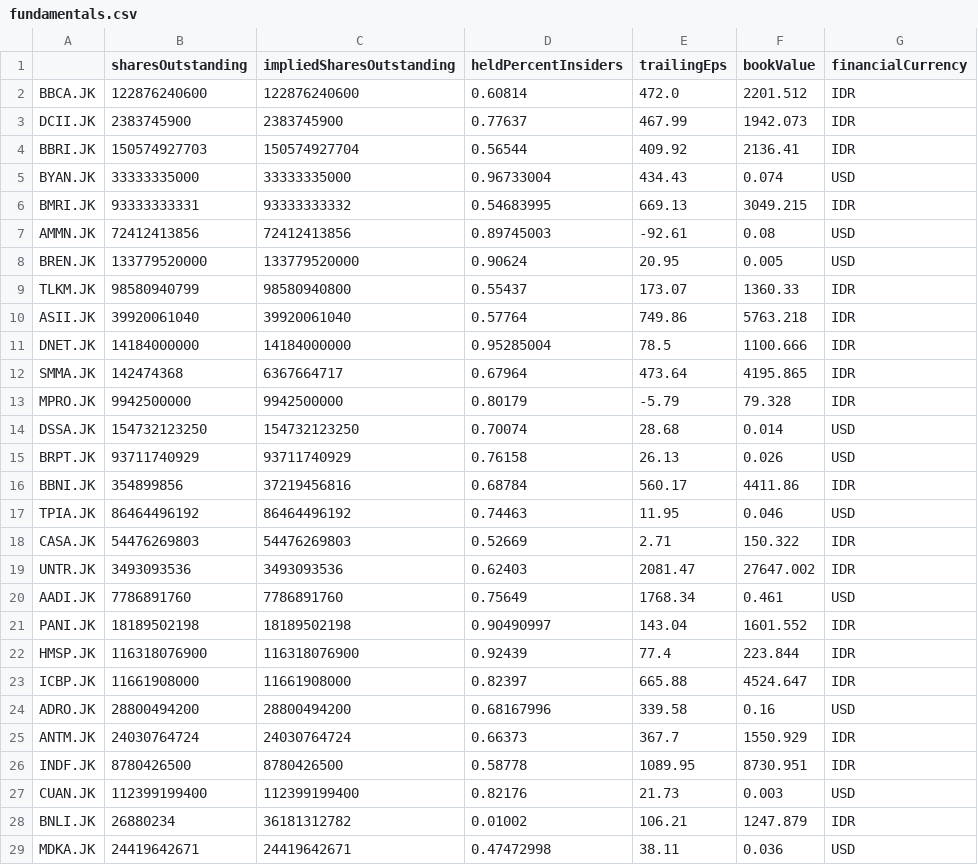
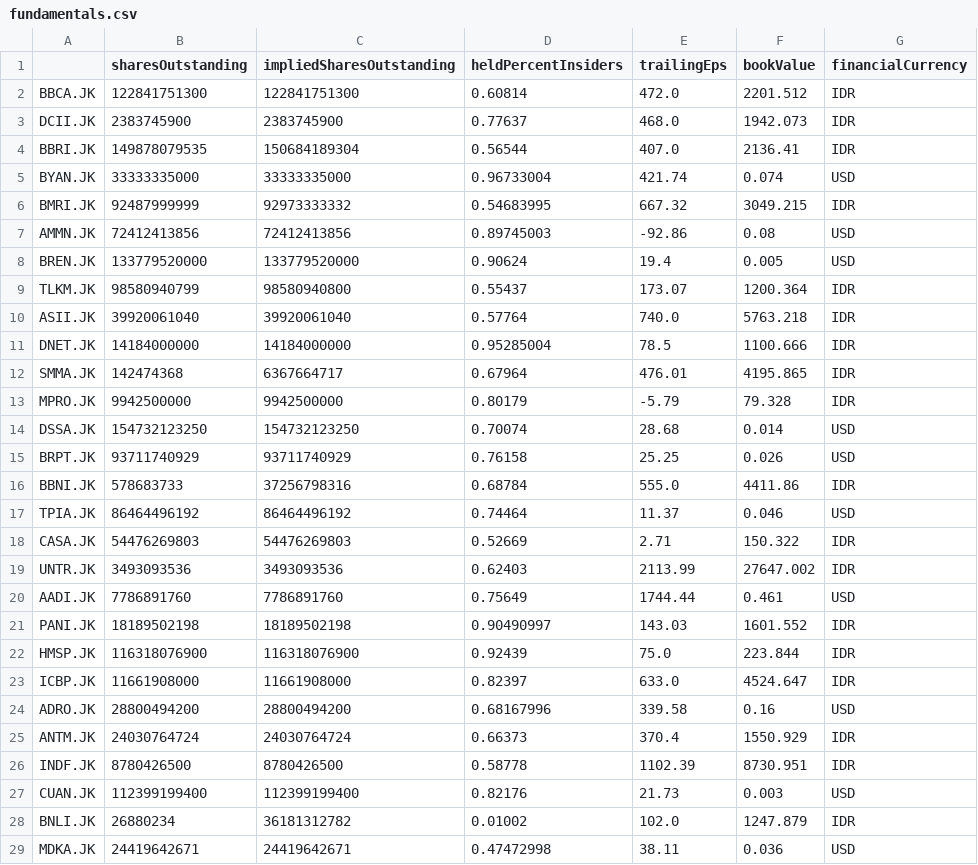
Before and after one commit to Wibra16/standalone-watch, a CSV file: data/fundamentals.csv, drawn as a sheet; only a part is shown; the diff covers the shown part only.

Commit message:
Daily data update

```diff
--- a/data/fundamentals.csv
+++ b/data/fundamentals.csv
@@ -1,29 +1,29 @@
 ,sharesOutstanding,impliedSharesOutstanding,heldPercentInsiders,trailingEps,bookValue,financialCurrency
-BBCA.JK,122876240600,122876240600,0.60814,472.0,2201.512,IDR
-DCII.JK,2383745900,2383745900,0.77637,467.99,1942.073,IDR
-BBRI.JK,150574927703,150574927704,0.56544,409.92,2136.41,IDR
-BYAN.JK,33333335000,33333335000,0.96733004,434.43,0.074,USD
-BMRI.JK,93333333331,93333333332,0.54683995,669.13,3049.215,IDR
-AMMN.JK,72412413856,72412413856,0.89745003,-92.61,0.08,USD
-BREN.JK,133779520000,133779520000,0.90624,20.95,0.005,USD
-TLKM.JK,98580940799,98580940800,0.55437,173.07,1360.33,IDR
-ASII.JK,39920061040,39920061040,0.57764,749.86,5763.218,IDR
+BBCA.JK,122841751300,122841751300,0.60814,472.0,2201.512,IDR
+DCII.JK,2383745900,2383745900,0.77637,468.0,1942.073,IDR
+BBRI.JK,149878079535,150684189304,0.56544,407.0,2136.41,IDR
+BYAN.JK,33333335000,33333335000,0.96733004,421.74,0.074,USD
+BMRI.JK,92487999999,92973333332,0.54683995,667.32,3049.215,IDR
+AMMN.JK,72412413856,72412413856,0.89745003,-92.86,0.08,USD
+BREN.JK,133779520000,133779520000,0.90624,19.4,0.005,USD
+TLKM.JK,98580940799,98580940800,0.55437,173.07,1200.364,IDR
+ASII.JK,39920061040,39920061040,0.57764,740.0,5763.218,IDR
 DNET.JK,14184000000,14184000000,0.95285004,78.5,1100.666,IDR
-SMMA.JK,142474368,6367664717,0.67964,473.64,4195.865,IDR
+SMMA.JK,142474368,6367664717,0.67964,476.01,4195.865,IDR
 MPRO.JK,9942500000,9942500000,0.80179,-5.79,79.328,IDR
 DSSA.JK,154732123250,154732123250,0.70074,28.68,0.014,USD
-BRPT.JK,93711740929,93711740929,0.76158,26.13,0.026,USD
-BBNI.JK,354899856,37219456816,0.68784,560.17,4411.86,IDR
-TPIA.JK,86464496192,86464496192,0.74463,11.95,0.046,USD
+BRPT.JK,93711740929,93711740929,0.76158,25.25,0.026,USD
+BBNI.JK,578683733,37256798316,0.68784,555.0,4411.86,IDR
+TPIA.JK,86464496192,86464496192,0.74464,11.37,0.046,USD
 CASA.JK,54476269803,54476269803,0.52669,2.71,150.322,IDR
-UNTR.JK,3493093536,3493093536,0.62403,2081.47,27647.002,IDR
-AADI.JK,7786891760,7786891760,0.75649,1768.34,0.461,USD
-PANI.JK,18189502198,18189502198,0.90490997,143.04,1601.552,IDR
-HMSP.JK,116318076900,116318076900,0.92439,77.4,223.844,IDR
-ICBP.JK,11661908000,11661908000,0.82397,665.88,4524.647,IDR
+UNTR.JK,3493093536,3493093536,0.62403,2113.99,27647.002,IDR
+AADI.JK,7786891760,7786891760,0.75649,1744.44,0.461,USD
+PANI.JK,18189502198,18189502198,0.90490997,143.03,1601.552,IDR
+HMSP.JK,116318076900,116318076900,0.92439,75.0,223.844,IDR
+ICBP.JK,11661908000,11661908000,0.82397,633.0,4524.647,IDR
 ADRO.JK,28800494200,28800494200,0.68167996,339.58,0.16,USD
-ANTM.JK,24030764724,24030764724,0.66373,367.7,1550.929,IDR
-INDF.JK,8780426500,8780426500,0.58778,1089.95,8730.951,IDR
+ANTM.JK,24030764724,24030764724,0.66373,370.4,1550.929,IDR
+INDF.JK,8780426500,8780426500,0.58778,1102.39,8730.951,IDR
 CUAN.JK,112399199400,112399199400,0.82176,21.73,0.003,USD
-BNLI.JK,26880234,36181312782,0.01002,106.21,1247.879,IDR
+BNLI.JK,26880234,36181312782,0.01002,102.0,1247.879,IDR
 MDKA.JK,24419642671,24419642671,0.47472998,38.11,0.036,USD
```
Also changed, not shown: 9 edited cells elsewhere in this file, 7 other files.
